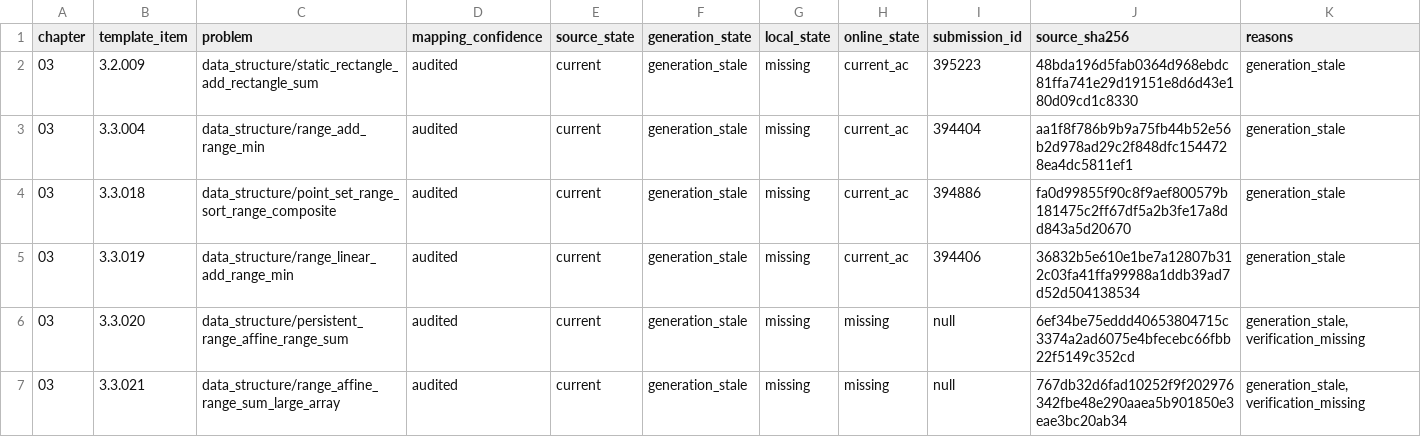
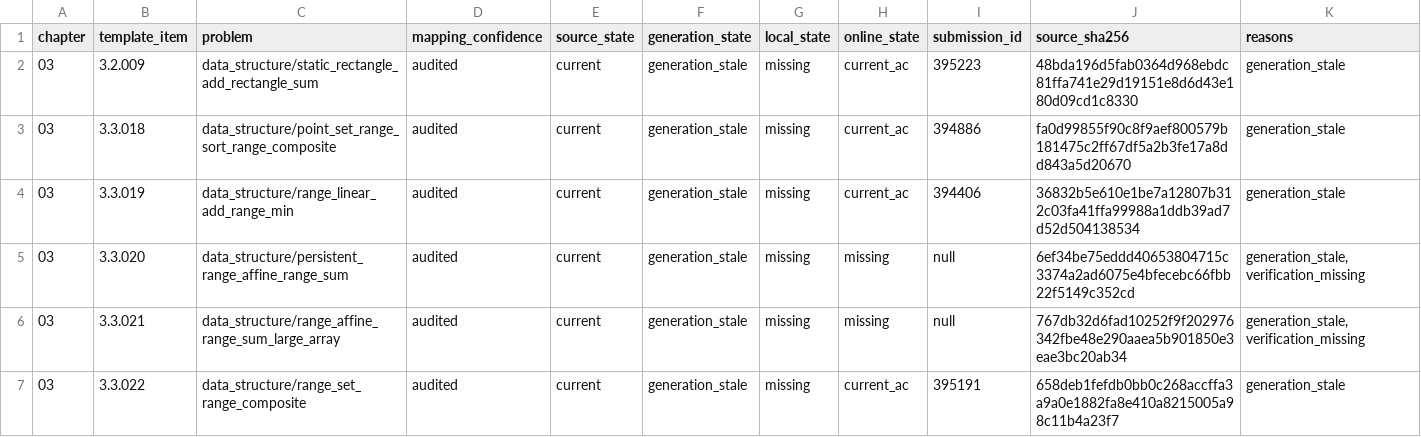
Before and after one commit to husqqq/hushuqi-algorithm-template, a TSV file: library-checker-template-solutions/不可完全置信清单/ALL.tsv, drawn as a sheet; only a part is shown; the shorter side is filled out with more unchanged rows; the diff names each change by its address in the sheet, - before the commit and + after, or states it on an @@ line.

```diff
--- a/library-checker-template-solutions/不可完全置信清单/ALL.tsv
+++ b/library-checker-template-solutions/不可完全置信清单/ALL.tsv
-row 3: 03 | 3.3.004 | data_structure/range_add_range_min | audited | current | generation_stale | missing | current_ac | 394404 | aa1f8f786b9b9a75fb44b52e56b2d978ad29c2f848dfc1544728ea4dc5811ef1 | generation_stale
```
Also changed, not shown: library-checker-template-solutions/不可完全置信清单/NO_CURRENT_ONLINE.tsv, 13 other files.
